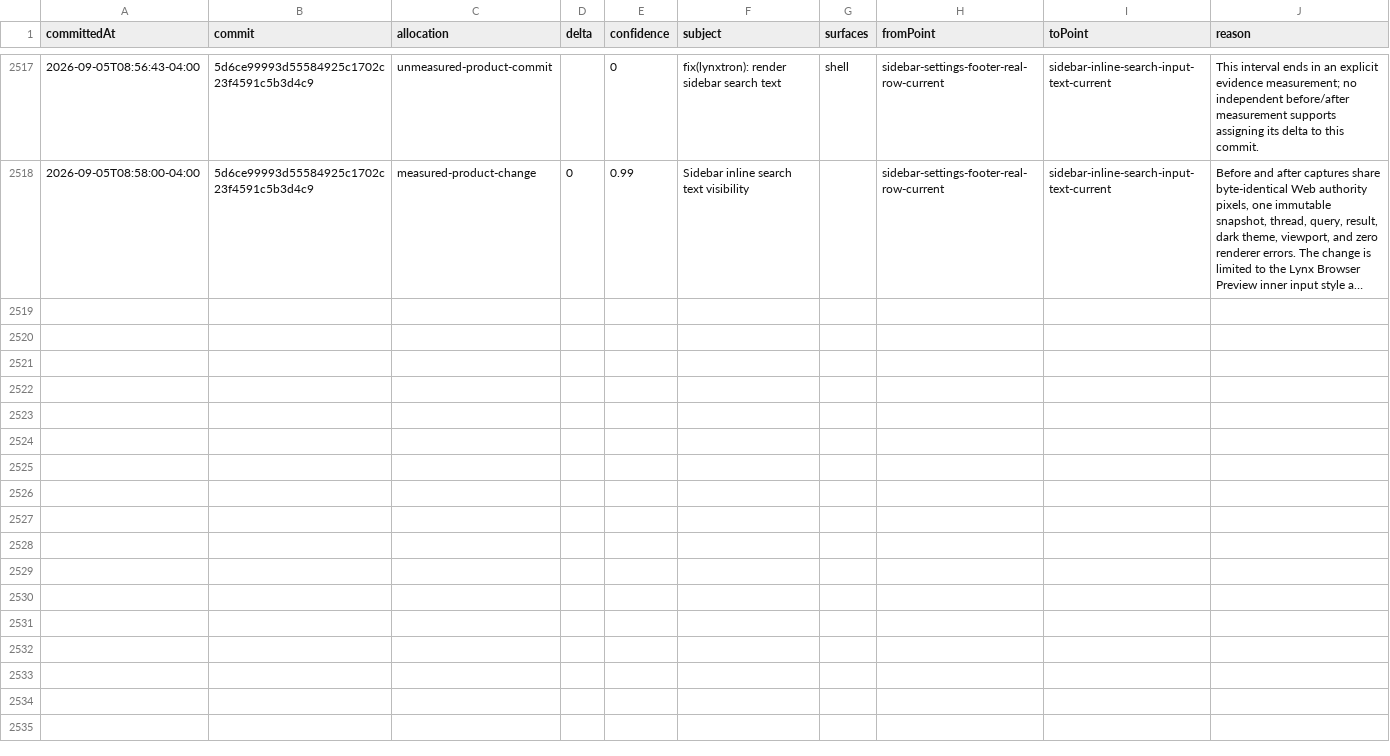
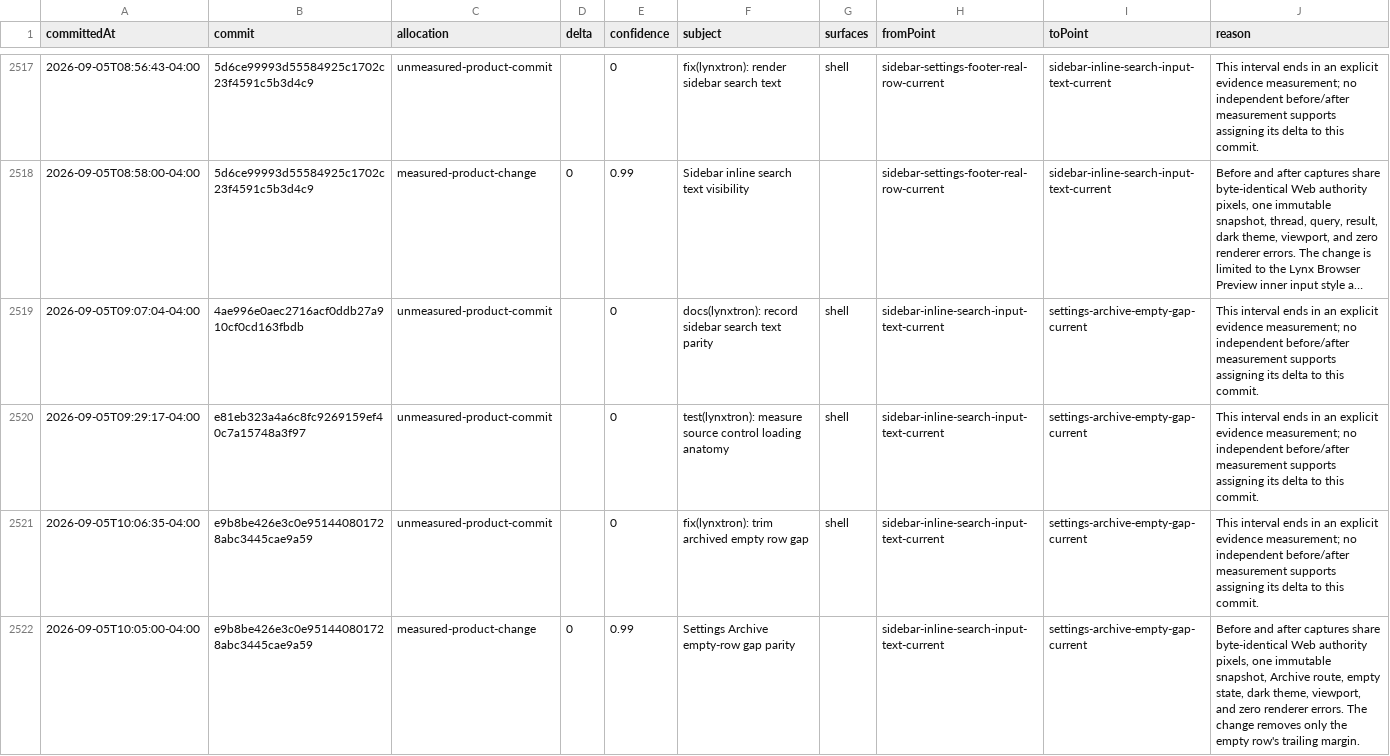
Before and after one commit to Huxpro/t3code-lynxtron, a CSV file: apps/lynxtron/reports/fidelity-loss/commit-attribution.csv, drawn as a sheet; only a part is shown, gaps mark what is left out; long unchanged cells end in …; the diff names each change by its address in the sheet, - before the commit and + after, or states it on an @@ line.

Commit message:
docs(lynxtron): record archive empty-state geometry

```diff
--- a/apps/lynxtron/reports/fidelity-loss/commit-attribution.csv
+++ b/apps/lynxtron/reports/fidelity-loss/commit-attribution.csv
+row 2519: 2026-09-05T09:07:04-04:00 | 4ae996e0aec2716acf0ddb27a910cf0cd163fbdb | unmeasured-product-commit |  | 0 | docs(lynxtron): record sidebar search text parity | shell | sidebar-inline-search-input-text-current | settings-archive-empty-gap-current | This interval ends in an explicit evidence measurement; no independent before/after measurement supports assigning its delta to this commit.
+row 2520: 2026-09-05T09:29:17-04:00 | e81eb323a4a6c8fc9269159ef40c7a15748a3f97 | unmeasured-product-commit |  | 0 | test(lynxtron): measure source control loading anatomy | shell | sidebar-inline-search-input-text-current | settings-archive-empty-gap-current | This interval ends in an explicit evidence measurement; no independent before/after measurement supports assigning its delta to this commit.
+row 2521: 2026-09-05T10:06:35-04:00 | e9b8be426e3c0e951440801728abc3445cae9a59 | unmeasured-product-commit |  | 0 | fix(lynxtron): trim archived empty row gap | shell | sidebar-inline-search-input-text-current | settings-archive-empty-gap-current | This interval ends in an explicit evidence measurement; no independent before/after measurement supports assigning its delta to this commit.
+row 2522: 2026-09-05T10:05:00-04:00 | e9b8be426e3c0e951440801728abc3445cae9a59 | measured-product-change | 0 | 0.99 | Settings Archive empty-row gap parity |  | sidebar-inline-search-input-text-current | settings-archive-empty-gap-current | Before and after captures share byte-identical Web authority pixels, one immutable snapshot, Archive route, empty state, dark theme, viewport, and zero renderer errors. The change removes only the empty row's trailing margin.
```
Also changed, not shown: apps/lynxtron/reports/fidelity-loss/history.csv, 4 other files.
